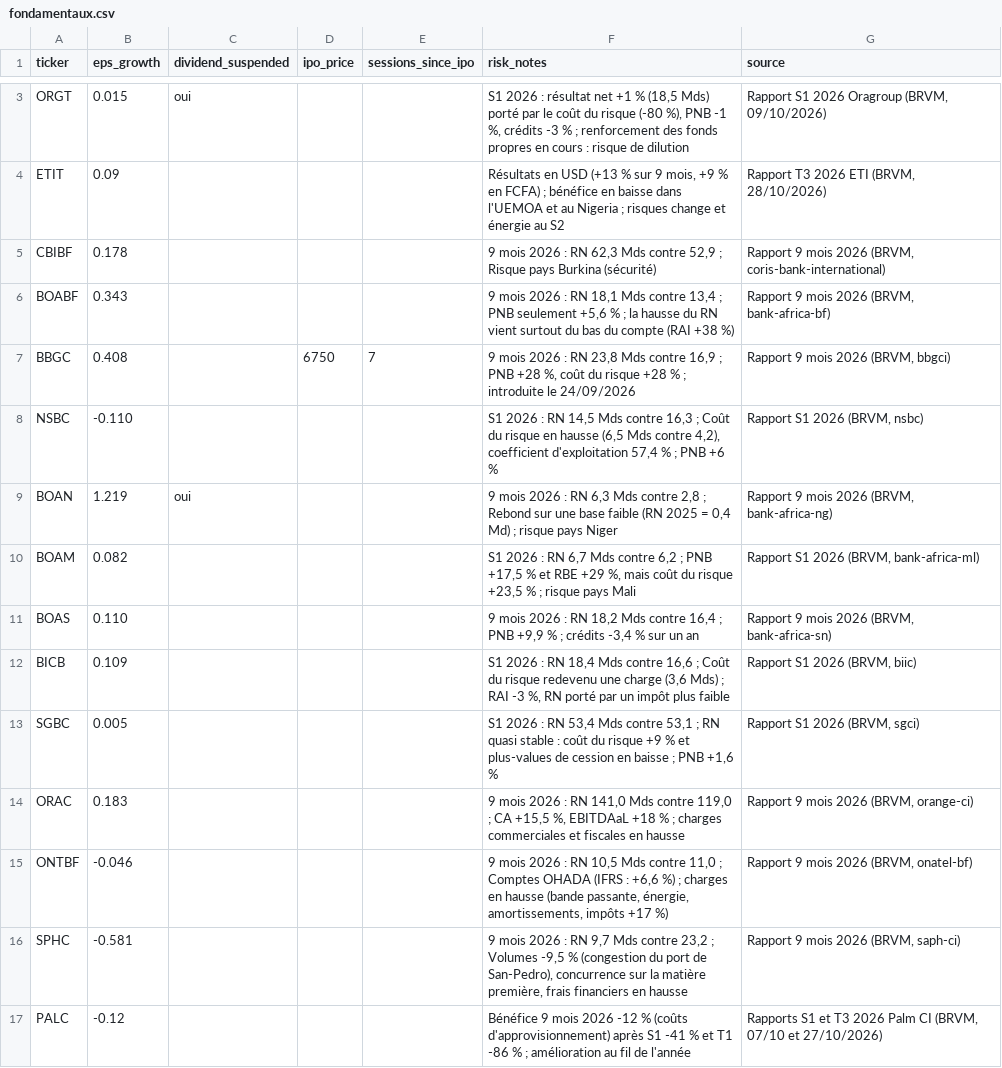
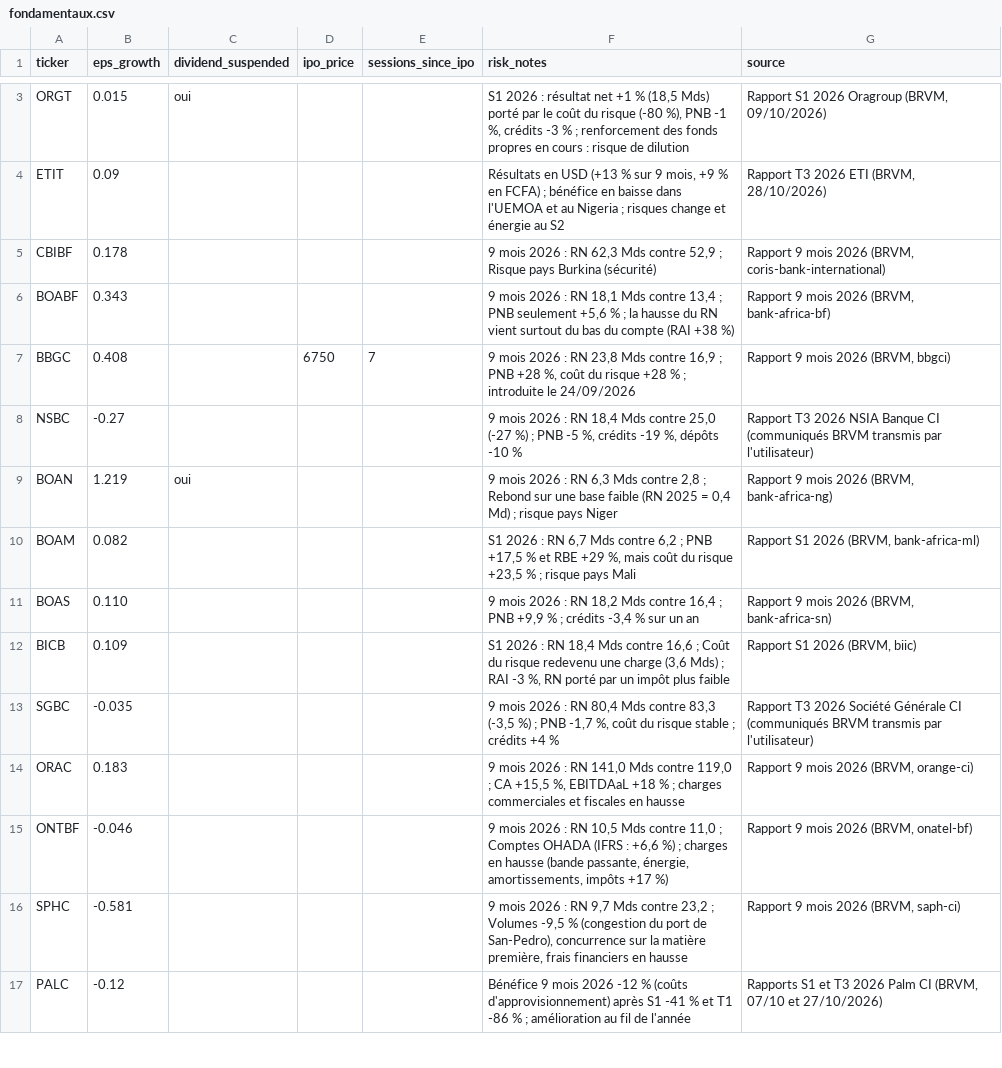
Before and after one commit to tiahogeraldjoel-eng/Cloud-claude-tiaho, a CSV file: .claude/skills/brvm-gem-finder/data/fondamentaux.csv, drawn as a sheet; only a part is shown, gaps mark what is left out; the diff covers the shown part only.

```diff
--- a/.claude/skills/brvm-gem-finder/data/fondamentaux.csv
+++ b/.claude/skills/brvm-gem-finder/data/fondamentaux.csv
@@ -7,3 +7,3 @@ BOABF,0.343,,,,"9 mois 2026 : RN 18,1 Mds contre 13,4 ; PNB seulement +5,6 % ; l
 BBGC,0.408,,6750,7,"9 mois 2026 : RN 23,8 Mds contre 16,9 ; PNB +28 %, coût du risque +28 % ; introduite le 24/09/2026","Rapport 9 mois 2026 (BRVM, bbgci)"
-NSBC,-0.110,,,,"S1 2026 : RN 14,5 Mds contre 16,3 ; Coût du risque en hausse (6,5 Mds contre 4,2), coefficient d'exploitation 57,4 % ; PNB +6 %","Rapport S1 2026 (BRVM, nsbc)"
+NSBC,-0.27,,,,"9 mois 2026 : RN 18,4 Mds contre 25,0 (-27 %) ; PNB -5 %, crédits -19 %, dépôts -10 %","Rapport T3 2026 NSIA Banque CI (communiqués BRVM transmis par l'utilisateur)"
 BOAN,1.219,oui,,,"9 mois 2026 : RN 6,3 Mds contre 2,8 ; Rebond sur une base faible (RN 2025 = 0,4 Md) ; risque pays Niger","Rapport 9 mois 2026 (BRVM, bank-africa-ng)"
@@ -12,3 +12,3 @@ BOAS,0.110,,,,"9 mois 2026 : RN 18,2 Mds contre 16,4 ; PNB +9,9 % ; crédits -3,
 BICB,0.109,,,,"S1 2026 : RN 18,4 Mds contre 16,6 ; Coût du risque redevenu une charge (3,6 Mds) ; RAI -3 %, RN porté par un impôt plus faible","Rapport S1 2026 (BRVM, biic)"
-SGBC,0.005,,,,"S1 2026 : RN 53,4 Mds contre 53,1 ; RN quasi stable : coût du risque +9 % et plus-values de cession en baisse ; PNB +1,6 %","Rapport S1 2026 (BRVM, sgci)"
+SGBC,-0.035,,,,"9 mois 2026 : RN 80,4 Mds contre 83,3 (-3,5 %) ; PNB -1,7 %, coût du risque stable ; crédits +4 %","Rapport T3 2026 Société Générale CI (communiqués BRVM transmis par l'utilisateur)"
 ORAC,0.183,,,,"9 mois 2026 : RN 141,0 Mds contre 119,0 ; CA +15,5 %, EBITDAaL +18 % ; charges commerciales et fiscales en hausse","Rapport 9 mois 2026 (BRVM, orange-ci)"
```
Also changed, not shown: 4 added rows and 21 edited cells elsewhere in this file.
